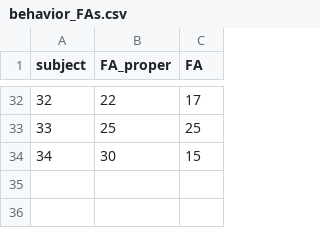
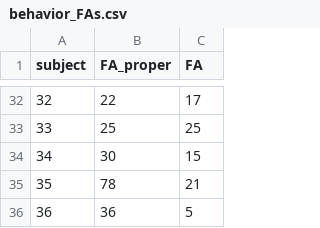
Before and after one commit to chrgundlach/analysis_R_ssvep_fshift_perirr, a CSV file: data_in/behavior_FAs.csv, drawn as a sheet; only a part is shown, gaps mark what is left out; the diff names each change by its address in the sheet, - before the commit and + after, or states it on an @@ line.

```diff
--- a/data_in/behavior_FAs.csv
+++ b/data_in/behavior_FAs.csv
+row 35: 35 | 78 | 21
+row 36: 36 | 36 | 5
```
Also changed, not shown: 2 other files.
